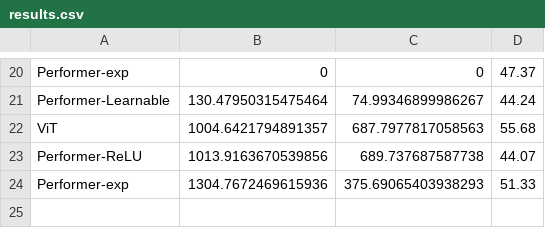
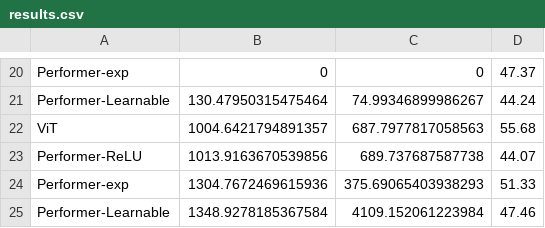
Before and after one commit to nutellapancake/Data_mining, a CSV file: results.csv, drawn as a sheet; only a part is shown, gaps mark what is left out.

```diff
--- a/results.csv
+++ b/results.csv
@@ -24 +24,2 @@ Performer-ReLU,1013.9163670539856,689.737687587738,44.07
 Performer-exp,1304.7672469615936,375.69065403938293,51.33
+Performer-Learnable,1348.9278185367584,4109.152061223984,47.46
```
Also changed, not shown: 5 other files.
